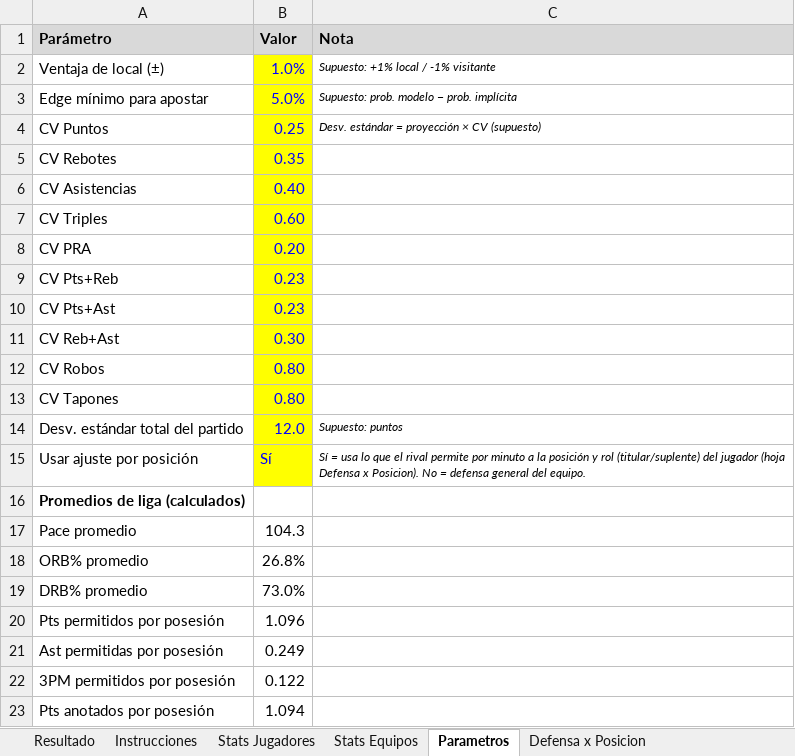
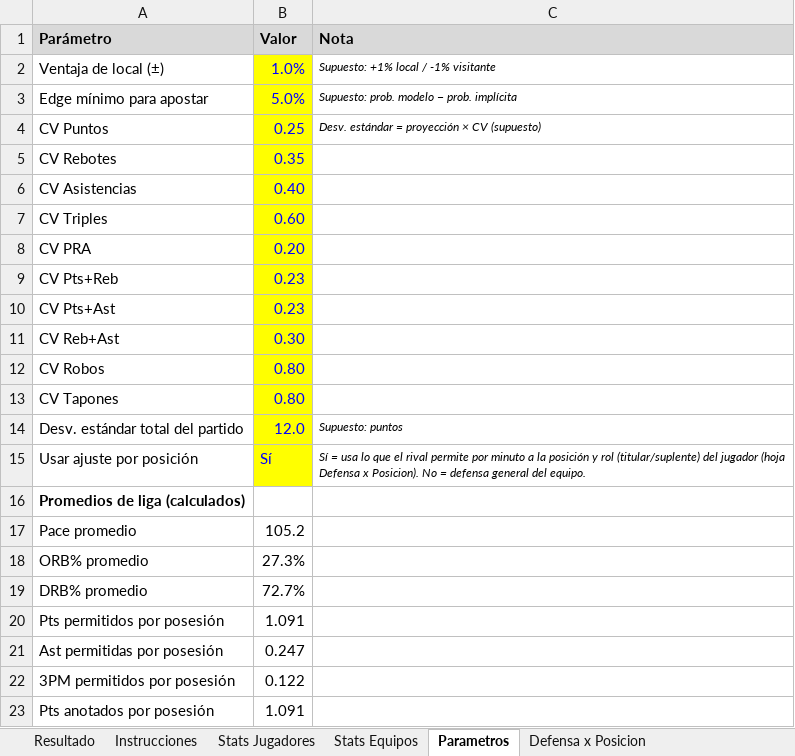
Before and after one commit to emorales24c-wq/budget-, an Excel workbook: nba/Modelo_Props_NBA.xlsx, sheet Parametros, drawn as a sheet; values as stored, in another font and other column widths than the file's, no borders; the diff names each change by its address in the sheet, - before the commit and + after, or states it on an @@ line.

```diff
--- a/nba/Modelo_Props_NBA.xlsx (sheet Parametros)
+++ b/nba/Modelo_Props_NBA.xlsx (sheet Parametros)
-B17 (Valor): 104.3
+B17 (Valor): 105.2
-B18 (Valor): 26.8%
+B18 (Valor): 27.3%
-B19 (Valor): 73.0%
+B19 (Valor): 72.7%
-B20 (Valor): 1.096
+B20 (Valor): 1.091
-B21 (Valor): 0.249
+B21 (Valor): 0.247
-B23 (Valor): 1.094
+B23 (Valor): 1.091
```
Also changed, not shown: sheet Stats Jugadores, sheet Defensa x Posicion, sheet Stats Equipos, sheet Resultado, 19 other files.
